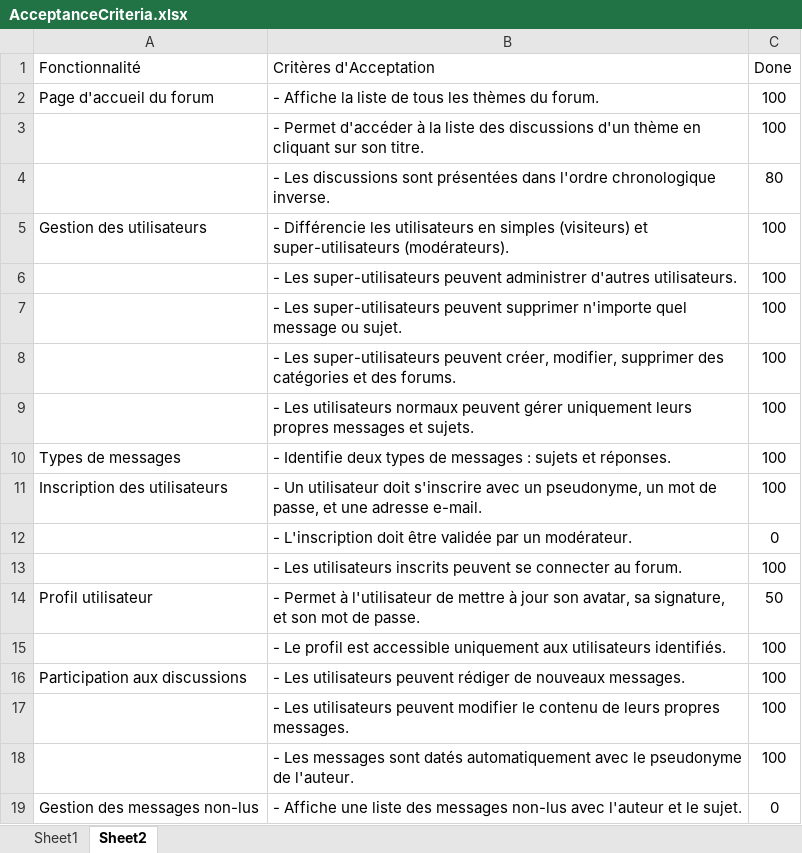
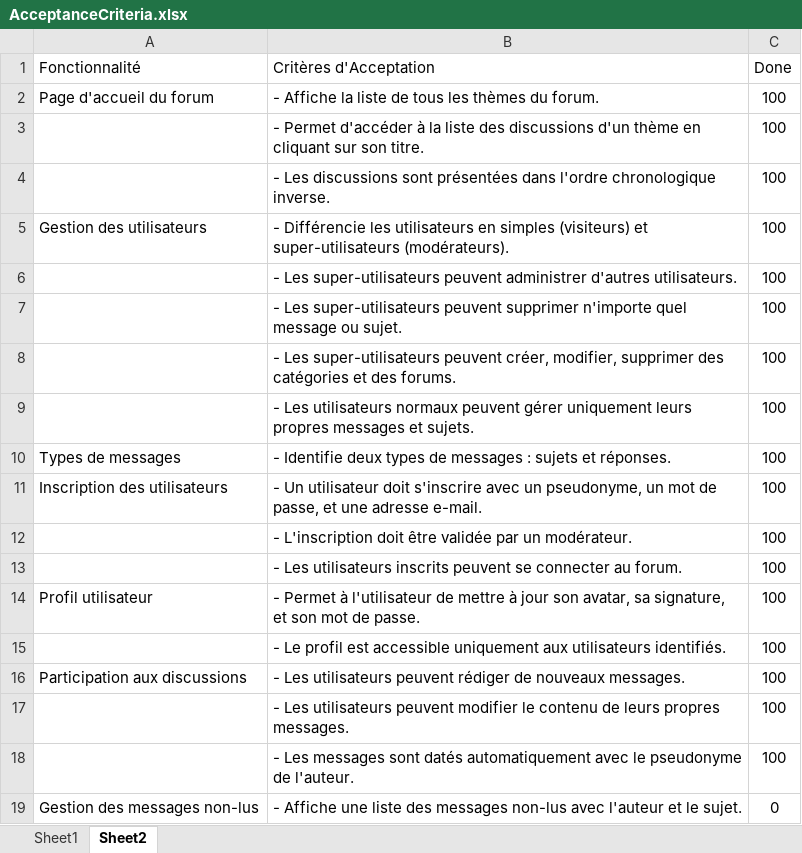
Before and after one commit to oma-king/CloudXForum, an Excel workbook: AcceptanceCriteria.xlsx, sheet Sheet2, drawn as a sheet; only a part is shown; values as stored, in another font and other column widths than the file's, no borders; conditional formats and table styles not drawn; the diff names each change by its address in the sheet, - before the commit and + after, or states it on an @@ line.

```diff
--- a/AcceptanceCriteria.xlsx (sheet Sheet2)
+++ b/AcceptanceCriteria.xlsx (sheet Sheet2)
-C4 (Done): 80
+C4 (Done): 100
-C12 (Done): 0
+C12 (Done): 100
-C14 (Done): 50
+C14 (Done): 100
```
Also changed, not shown: 50 other files.
